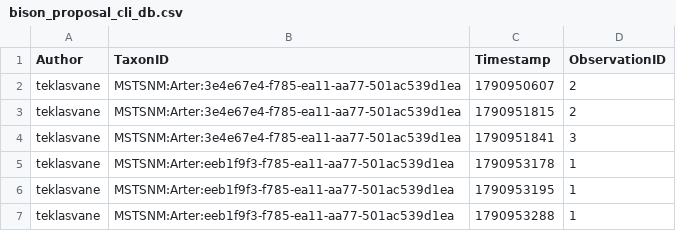
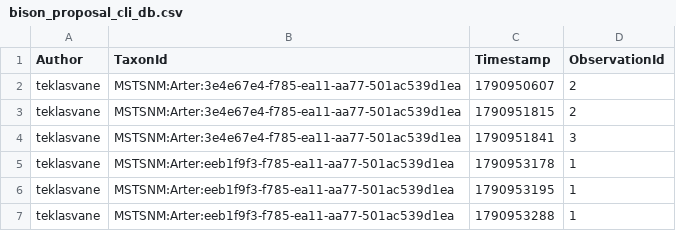
Before and after one commit to ITU-BDSA2026-GROUP10/Bison, a CSV file: src/Bison.CLI/bison_proposal_cli_db.csv, drawn as a sheet.

Commit message:
Feature Proposals: We can now read proposals for a given observationId
Co-authored-by: Raamin <rraz@itu.dk>

```diff
--- a/src/Bison.CLI/bison_proposal_cli_db.csv
+++ b/src/Bison.CLI/bison_proposal_cli_db.csv
@@ -1,2 +1,2 @@
-Author,TaxonID,Timestamp,ObservationID
+Author,TaxonId,Timestamp,ObservationId
 teklasvane,"MSTSNM:Arter:3e4e67e4-f785-ea11-aa77-501ac539d1ea",1790950607,2
```
Also changed, not shown: 4 other files.
